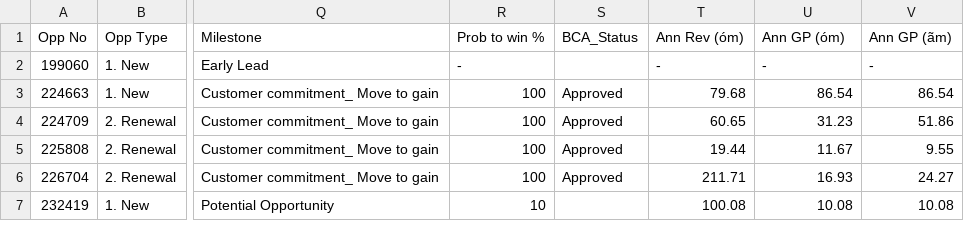
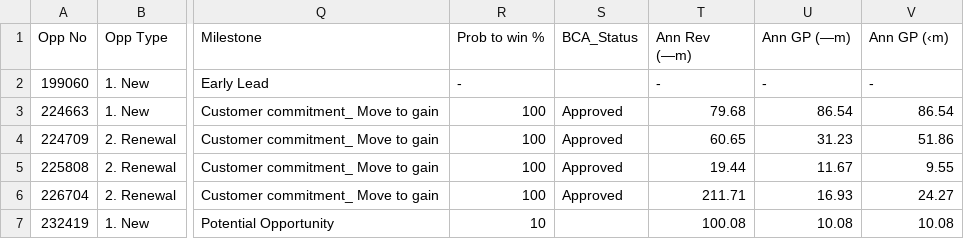
Before and after one commit to datomnurdin/PredictiveAnalysis, a CSV file: InternalData/data/Opportunities_examples.csv, drawn as a sheet; only a part is shown, gaps mark what is left out; the diff names each change by its address in the sheet, - before the commit and + after, or states it on an @@ line.

Commit message:
Update dataset.

```diff
--- a/InternalData/data/Opportunities_examples.csv
+++ b/InternalData/data/Opportunities_examples.csv
-T1: Ann Rev (óm)
+T1: Ann Rev (—m)
-U1: Ann GP (óm)
+U1: Ann GP (—m)
-V1: Ann GP (ãm)
+V1: Ann GP (‹m)
```
Also changed, not shown: 1 other file.
